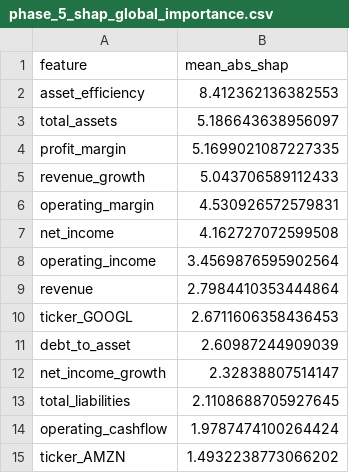
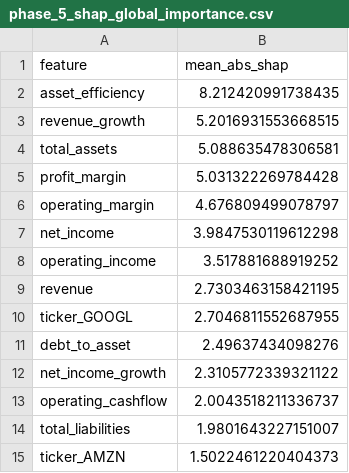
Before and after one commit to SaiSrikar0/financial-report-analysis, a CSV file: analysis/reports/phase_5_shap_global_importance.csv, drawn as a sheet.

```diff
--- a/analysis/reports/phase_5_shap_global_importance.csv
+++ b/analysis/reports/phase_5_shap_global_importance.csv
@@ -1,15 +1,15 @@
 feature,mean_abs_shap
-asset_efficiency,8.412362136382553
-total_assets,5.186643638956097
-profit_margin,5.1699021087227335
-revenue_growth,5.043706589112433
-operating_margin,4.530926572579831
-net_income,4.162727072599508
-operating_income,3.4569876595902564
-revenue,2.7984410353444864
-ticker_GOOGL,2.6711606358436453
-debt_to_asset,2.60987244909039
-net_income_growth,2.32838807514147
-total_liabilities,2.1108688705927645
-operating_cashflow,1.9787474100264424
-ticker_AMZN,1.4932238773066202
+asset_efficiency,8.212420991738435
+revenue_growth,5.2016931553668515
+total_assets,5.088635478306581
+profit_margin,5.031322269784428
+operating_margin,4.676809499078797
+net_income,3.9847530119612298
+operating_income,3.517881688919252
+revenue,2.7303463158421195
+ticker_GOOGL,2.7046811552687955
+debt_to_asset,2.49637434098276
+net_income_growth,2.3105772339321122
+operating_cashflow,2.0043518211336737
+total_liabilities,1.9801643227151007
+ticker_AMZN,1.5022461220404373
```
Also changed, not shown: analysis/reports/phase_5_shap_local_explanations.csv, 32 other files.
